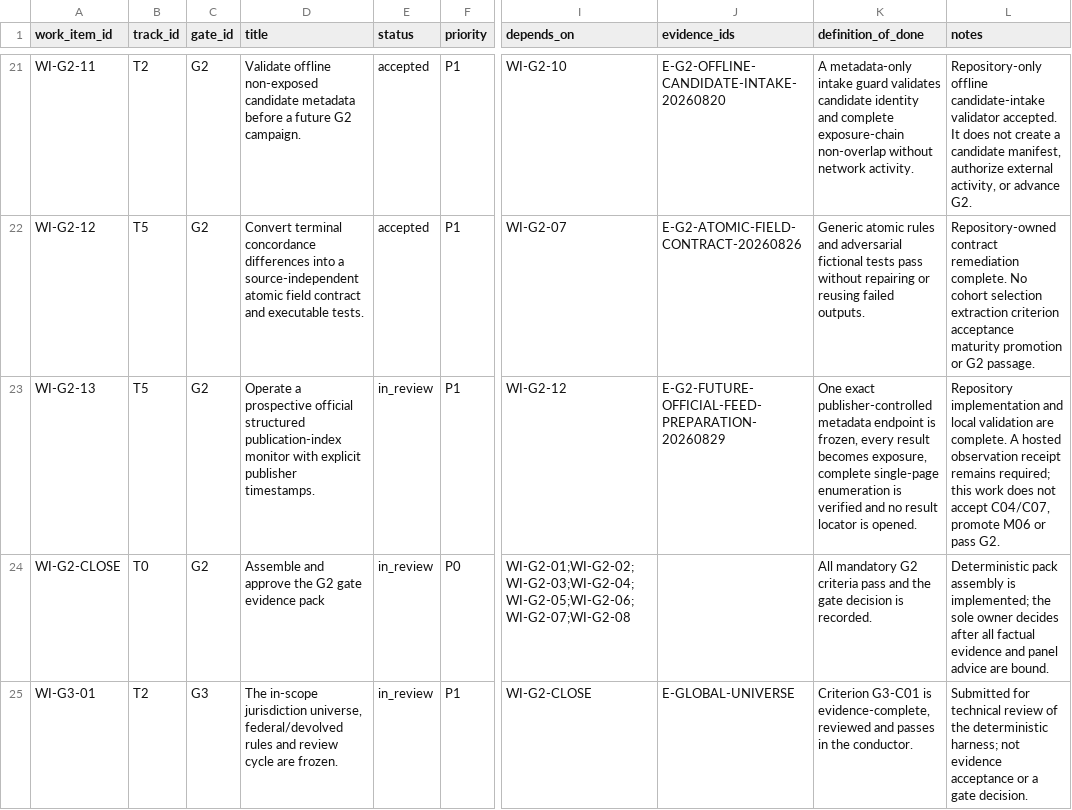
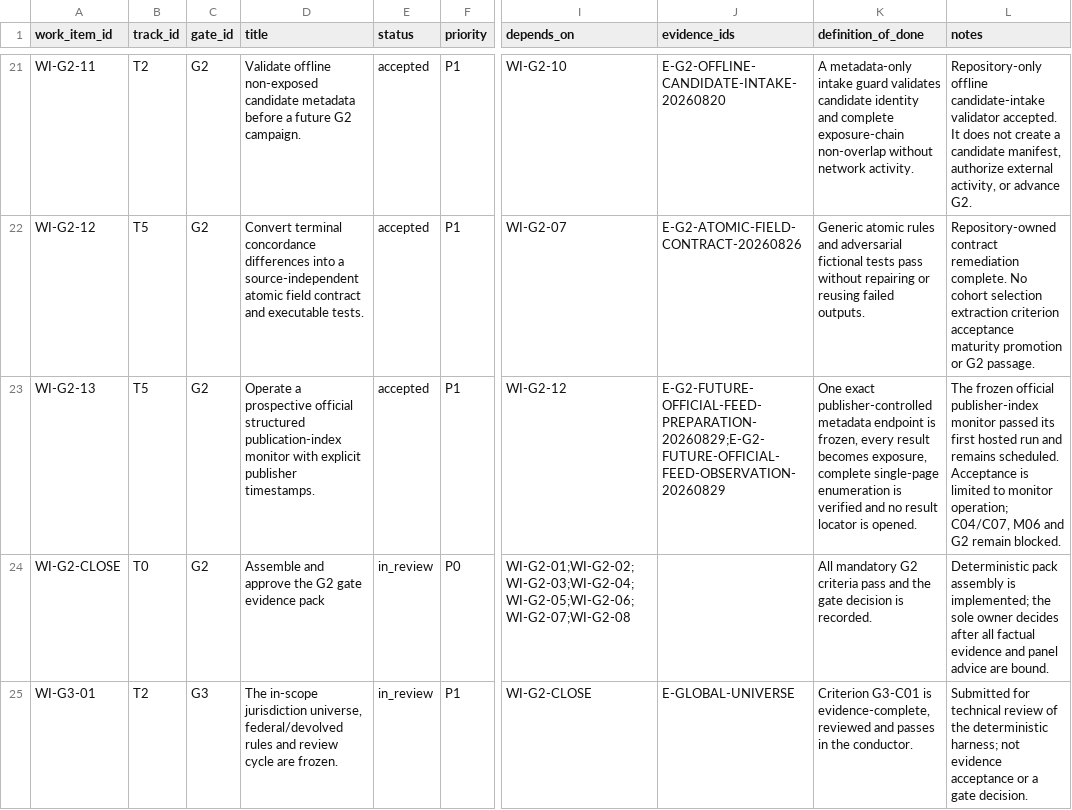
Before and after one commit to edithatogo/global-family-justice-data, a CSV file: programme/work_items.csv, drawn as a sheet; only a part is shown, gaps mark what is left out; the diff names each change by its address in the sheet, - before the commit and + after, or states it on an @@ line.

```diff
--- a/programme/work_items.csv
+++ b/programme/work_items.csv
-E23 (status): in_review
+E23 (status): accepted
-J23 (evidence_ids): E-G2-FUTURE-OFFICIAL-FEED-PREPARATION-20260829
+J23 (evidence_ids): E-G2-FUTURE-OFFICIAL-FEED-PREPARATION-20260829;E-G2-FUTURE-OFFICIAL-FEED-OBSERVATION-20260829
-L23 (notes): Repository implementation and local validation are complete. A hosted observation receipt remains required; this work does not accept C04/C07, promote M06 or pass G2.
+L23 (notes): The frozen official publisher-index monitor passed its first hosted run and remains scheduled. Acceptance is limited to monitor operation; C04/C07, M06 and G2 remain blocked.
```
Also changed, not shown: programme/evidence_register.csv, 6 other files.
